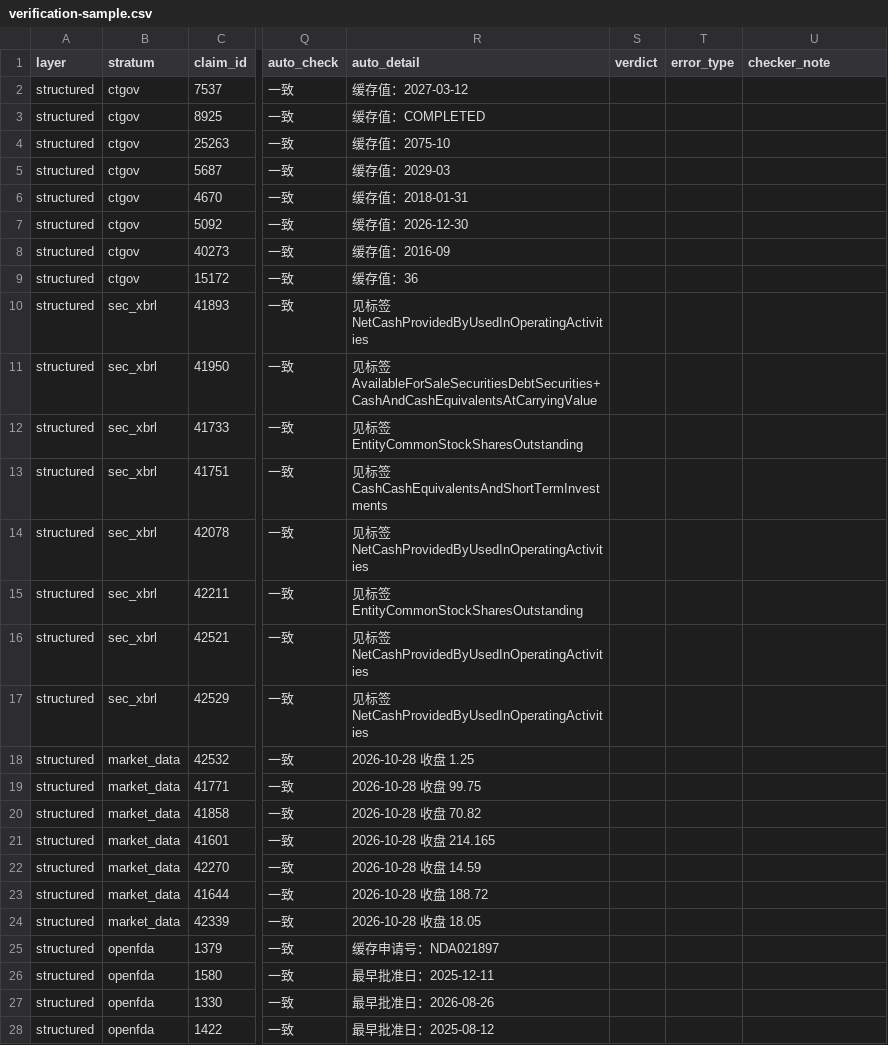
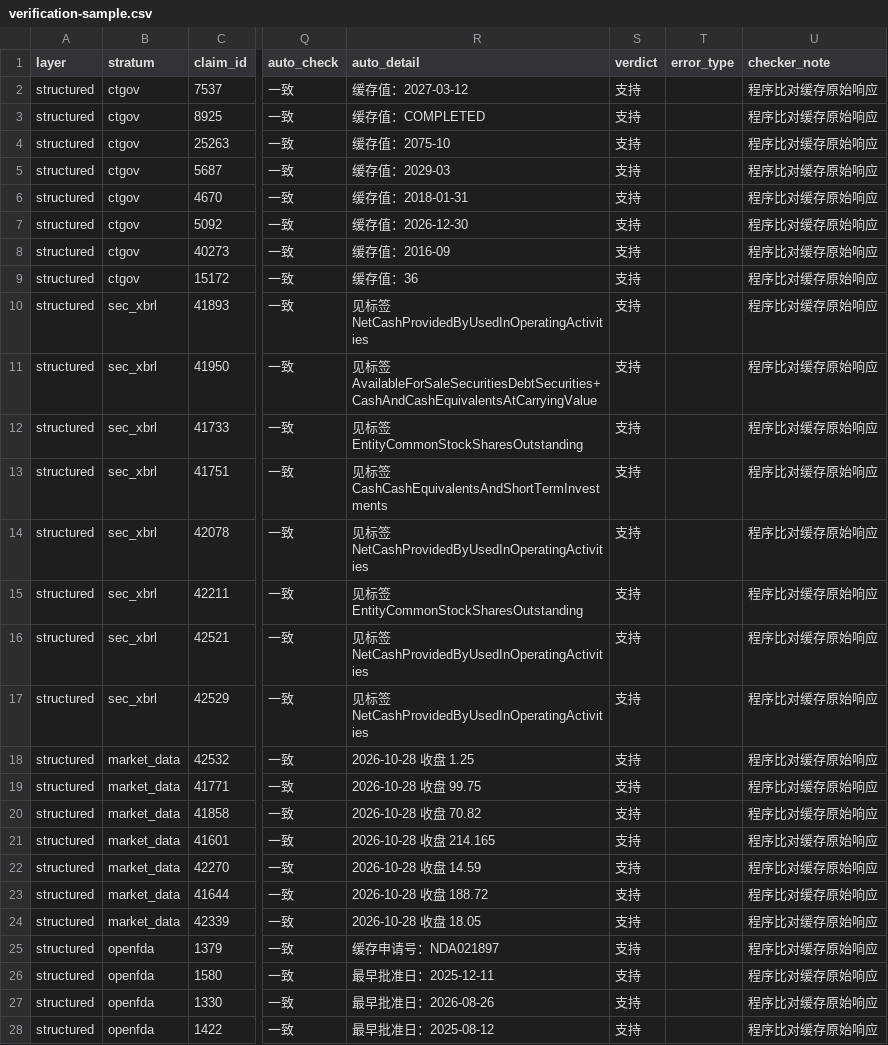
Before and after one commit to zyxhangzhou/drug-asset-intel, a CSV file: docs/verification-sample.csv, drawn as a sheet; only a part is shown, gaps mark what is left out; the diff covers the shown part only; the diff names each change by its address in the sheet, - before the commit and + after, or states it on an @@ line.

```diff
--- a/docs/verification-sample.csv
+++ b/docs/verification-sample.csv
-S2:S28 (verdict): (empty)
+S2:S28 (verdict): 支持
-U2:U28 (checker_note): (empty)
+U2:U28 (checker_note): 程序比对缓存原始响应
```
Also changed, not shown: 132 edited cells elsewhere in this file, 3 other files.
